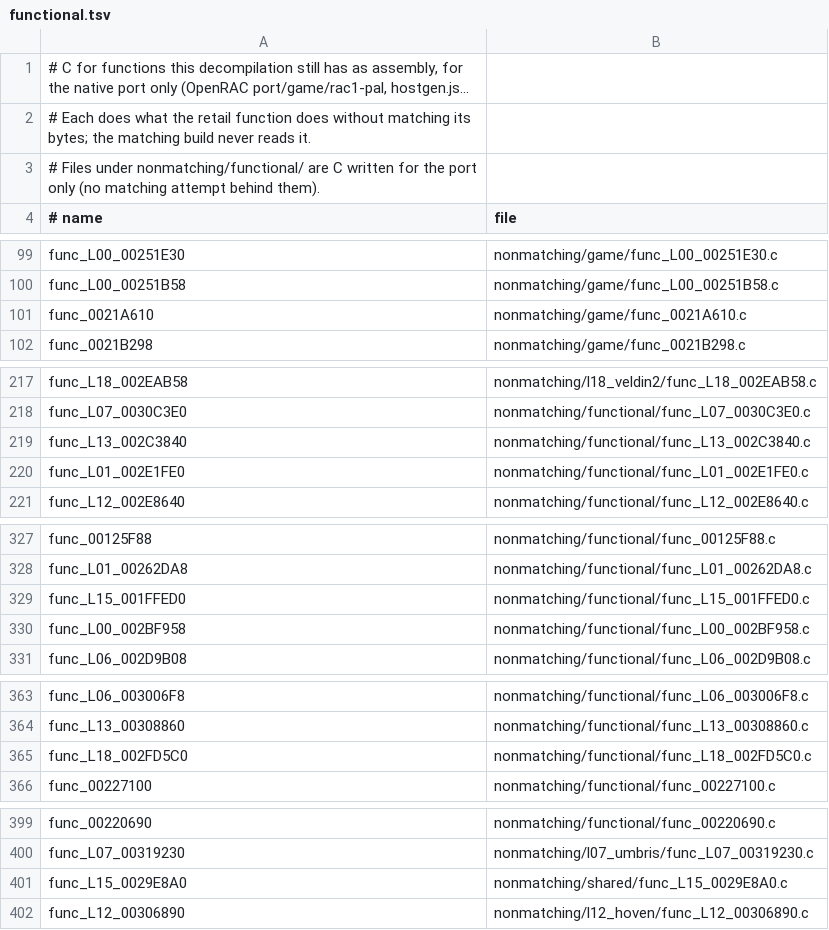
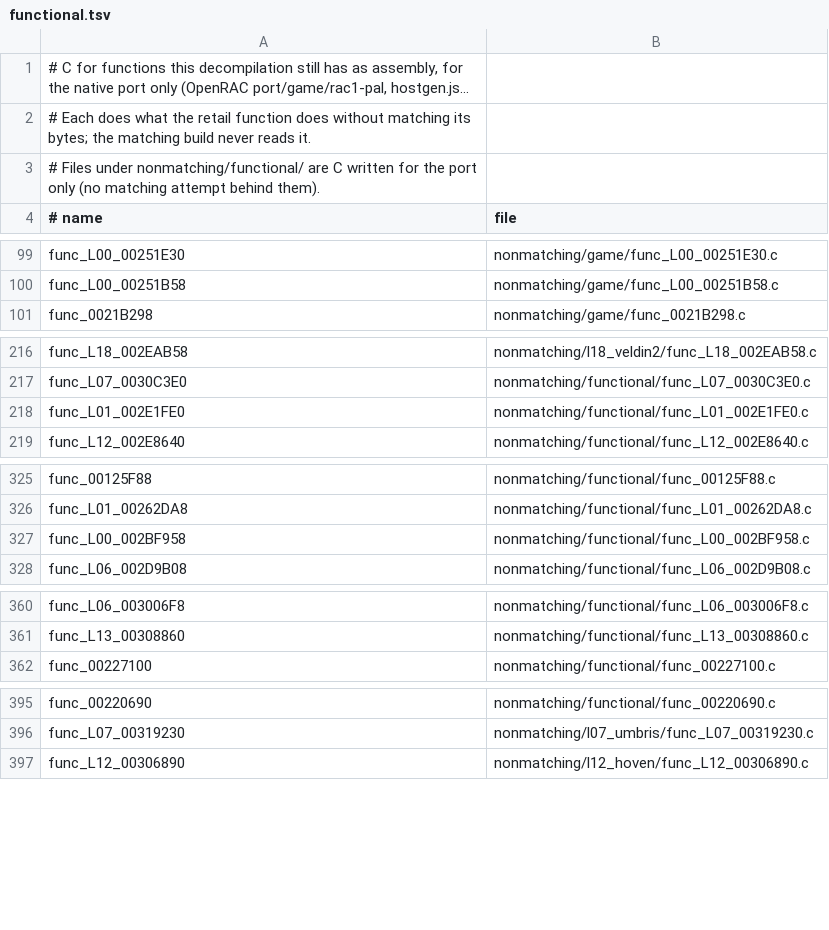
Before and after one commit to Drustburn/rac1-decomp, a TSV file: nonmatching/functional.tsv, drawn as a sheet; only a part is shown, gaps mark what is left out; long unchanged cells end in ….

```diff
--- a/nonmatching/functional.tsv
+++ b/nonmatching/functional.tsv
@@ -100,3 +100,2 @@ func_L00_00251E30	nonmatching/game/func_L00_00251E30.c
 func_L00_00251B58	nonmatching/game/func_L00_00251B58.c
-func_0021A610	nonmatching/game/func_0021A610.c
 func_0021B298	nonmatching/game/func_0021B298.c
@@ -218,3 +217,2 @@ func_L18_002EAB58	nonmatching/l18_veldin2/func_L18_002EAB58.c
 func_L07_0030C3E0	nonmatching/functional/func_L07_0030C3E0.c
-func_L13_002C3840	nonmatching/functional/func_L13_002C3840.c
 func_L01_002E1FE0	nonmatching/functional/func_L01_002E1FE0.c
@@ -328,3 +326,2 @@ func_00125F88	nonmatching/functional/func_00125F88.c
 func_L01_00262DA8	nonmatching/functional/func_L01_00262DA8.c
-func_L15_001FFED0	nonmatching/functional/func_L15_001FFED0.c
 func_L00_002BF958	nonmatching/functional/func_L00_002BF958.c
@@ -364,3 +361,2 @@ func_L06_003006F8	nonmatching/functional/func_L06_003006F8.c
 func_L13_00308860	nonmatching/functional/func_L13_00308860.c
-func_L18_002FD5C0	nonmatching/functional/func_L18_002FD5C0.c
 func_00227100	nonmatching/functional/func_00227100.c
@@ -400,3 +396,2 @@ func_00220690	nonmatching/functional/func_00220690.c
 func_L07_00319230	nonmatching/l07_umbris/func_L07_00319230.c
-func_L15_0029E8A0	nonmatching/shared/func_L15_0029E8A0.c
 func_L12_00306890	nonmatching/l12_hoven/func_L12_00306890.c
```
Also changed, not shown: 14 other files.
